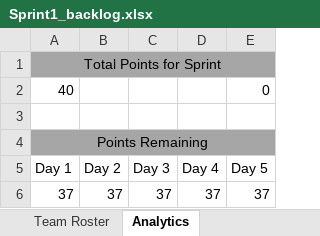
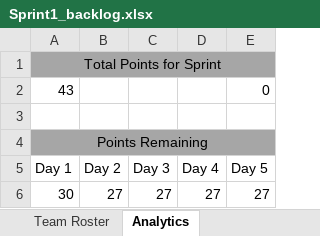
Before and after one commit to LachlanDow/Industry_Proj_Team5, an Excel workbook: Sprint1_backlog.xlsx, sheet Analytics, drawn as a sheet; values as stored, in another font and other column widths than the file's, no borders; charts and pictures not drawn; removed rows and columns are numbered as before the commit, all else as after; the diff names each change by its address in the sheet, - before the commit and + after, or states it on an @@ line.

```diff
--- a/Sprint1_backlog.xlsx (sheet Analytics)
+++ b/Sprint1_backlog.xlsx (sheet Analytics)
-A2 (Day 1): 40
+A2 (Day 1): 43
-row 6: 37 | 37 | 37 | 37 | 37
+row 6: 30 | 27 | 27 | 27 | 27
```
Also changed, not shown: sheet Sprint 2 Backlog, charts or pictures.
